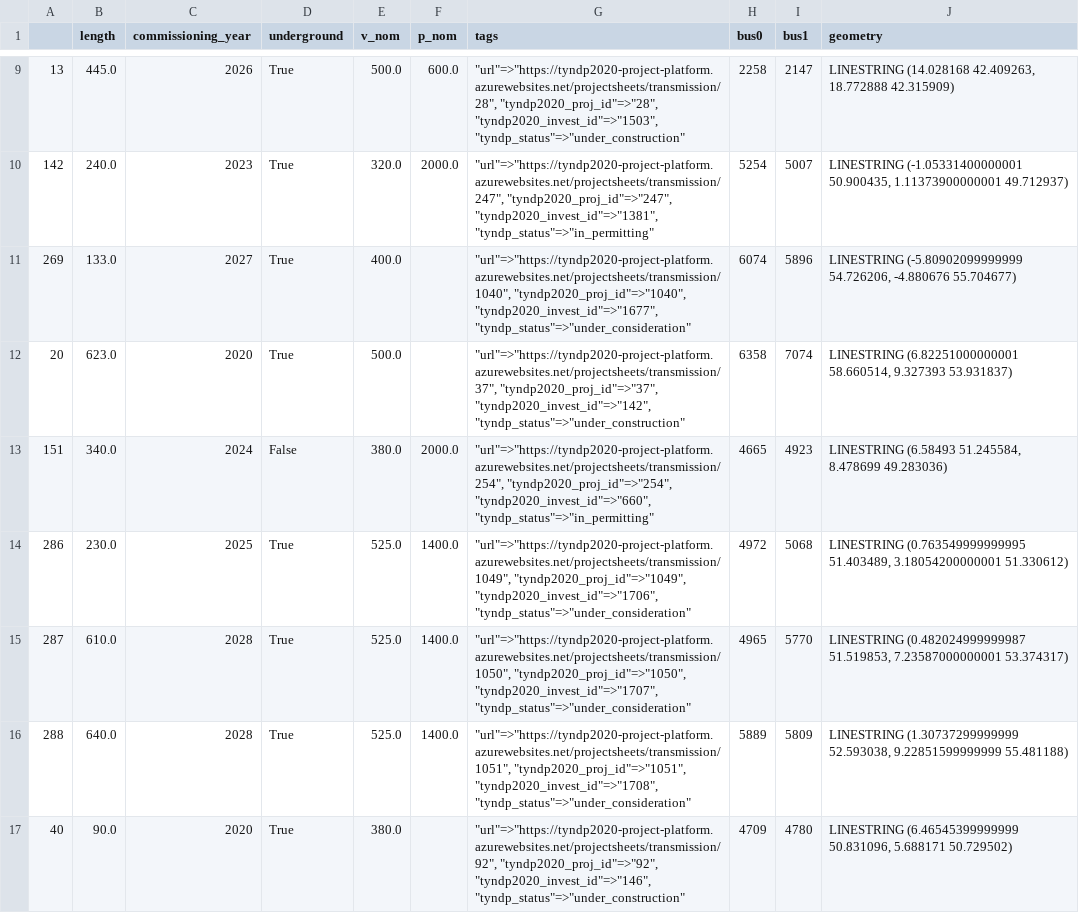
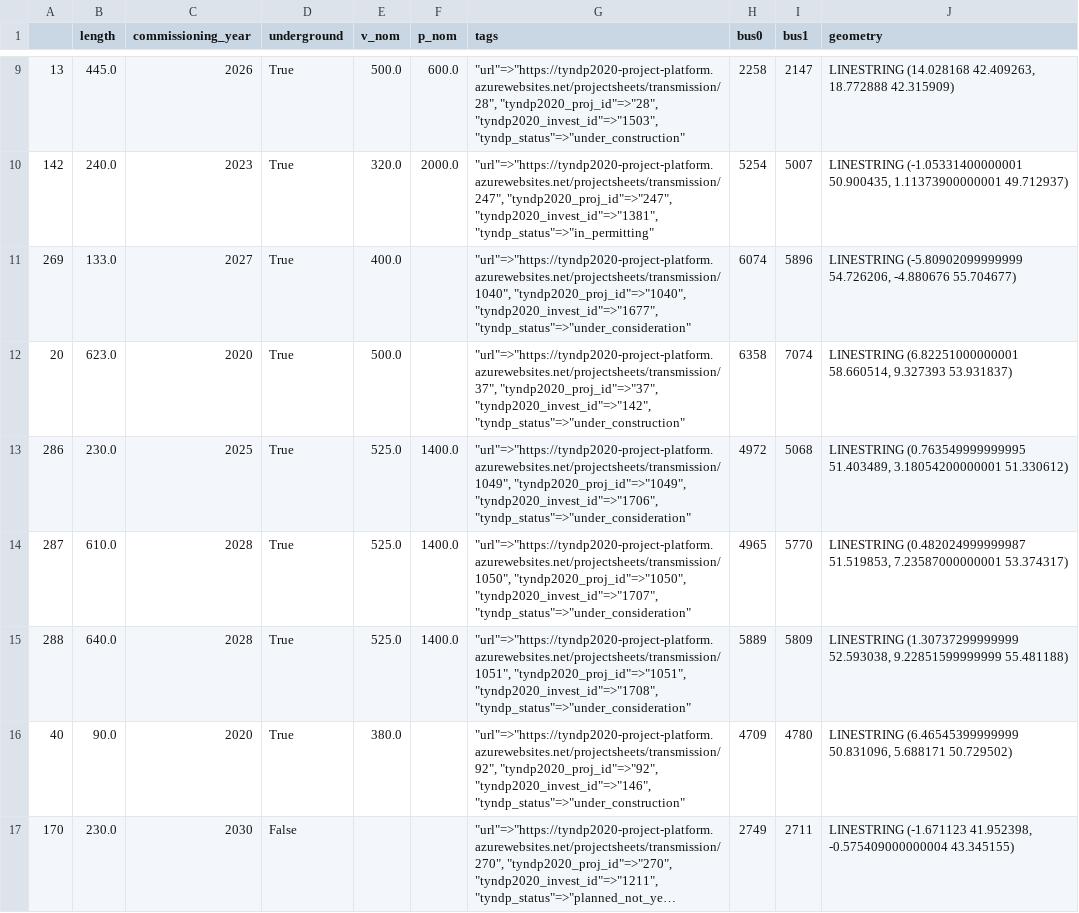
Before and after one commit to grecht/tyndp_to_pypsa, a CSV file: 2020/pypsa_ready/new_links.csv, drawn as a sheet; only a part is shown, gaps mark what is left out; the shorter side is filled out with more unchanged rows; long unchanged cells end in …; the diff covers the shown part only; the diff names each change by its address in the sheet, - before the commit and + after, or states it on an @@ line.

```diff
--- a/2020/pypsa_ready/new_links.csv
+++ b/2020/pypsa_ready/new_links.csv
-row 13: 151 | 340.0 | 2024 | False | 380.0 | 2000.0 | "url"=>"https://tyndp2020-project-platform.azurewebsites.net/projectsheets/transmission/254", "tyndp2020_proj_id"=>"254", "tyndp2020_invest_id"=>"660", "tyndp_status"=>"in_permitting" | 4665 | 4923 | LINESTRING (6.58493 51.245584, 8.478699 49.283036)
```
Also changed, not shown: 4 removed rows elsewhere in this file, 2020/pypsa_ready/upgraded_links.csv, 3 other files.
